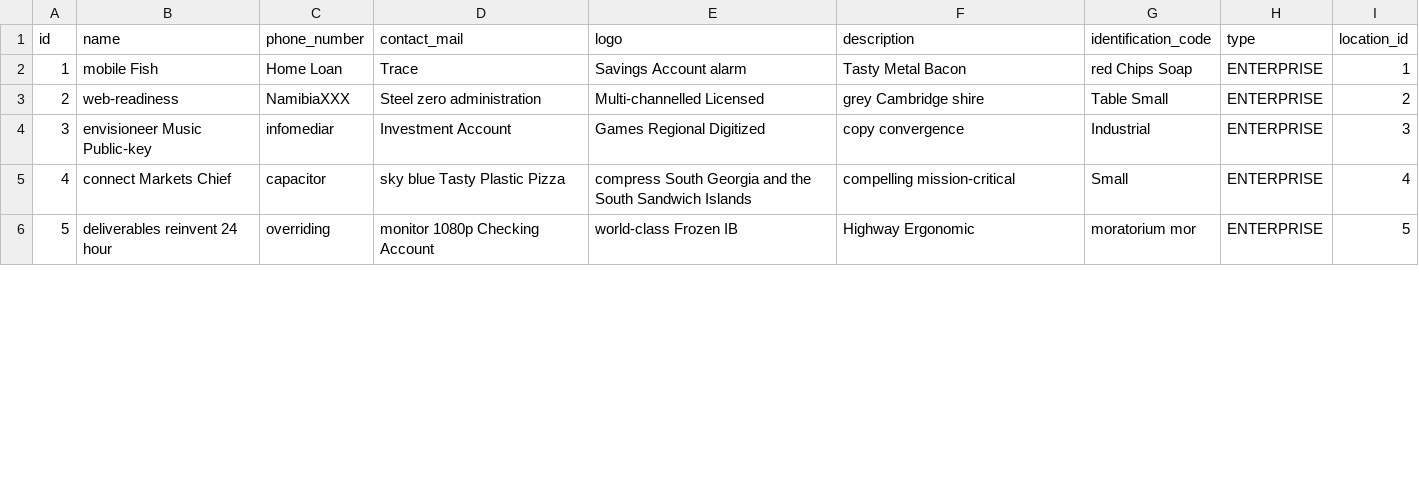
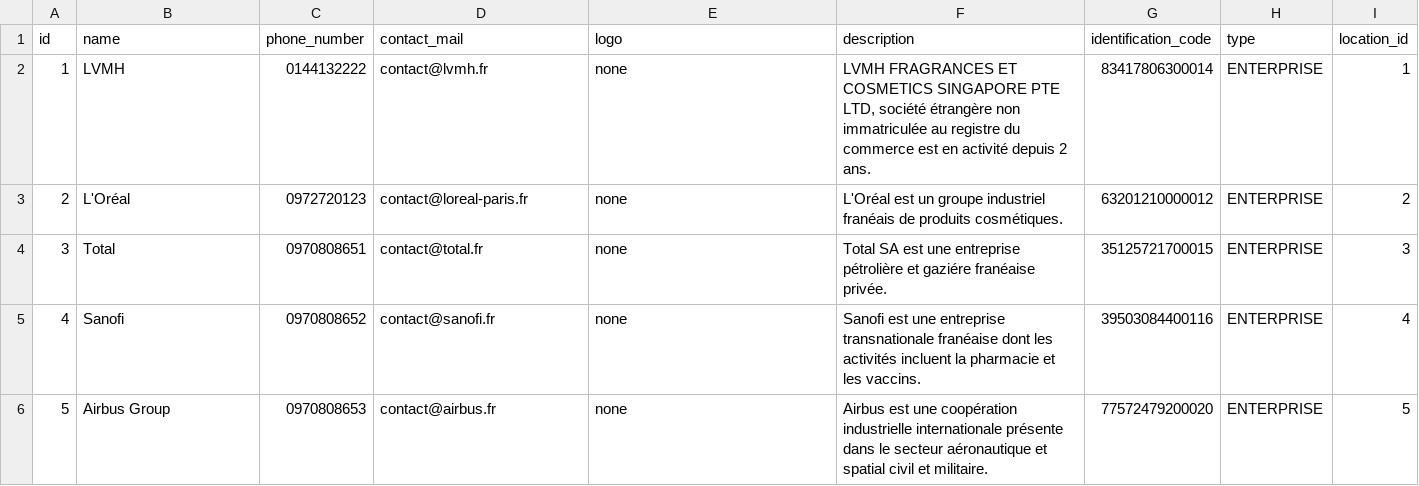
Before and after one commit to Coffee-GiFu/gifu-application, a CSV file: src/main/resources/config/liquibase/fake-data/organisation.csv, drawn as a sheet; only a part is shown; the diff covers the shown part only.

Commit message:
:hammer: dataset

```diff
--- a/src/main/resources/config/liquibase/fake-data/organisation.csv
+++ b/src/main/resources/config/liquibase/fake-data/organisation.csv
@@ -1,6 +1,6 @@
 id;name;phone_number;contact_mail;logo;description;identification_code;type;location_id
-1;mobile Fish;Home Loan ;Trace;Savings Account alarm;Tasty Metal Bacon;red Chips Soap;ENTERPRISE;1
-2;web-readiness;NamibiaXXX;Steel zero administration;Multi-channelled Licensed;grey Cambridge shire;Table Small;ENTERPRISE;2
-3;envisioneer Music Public-key;infomediar;Investment Account;Games Regional Digitized;copy convergence;Industrial;ENTERPRISE;3
-4;connect Markets Chief;capacitor ;sky blue Tasty Plastic Pizza;compress South Georgia and the South Sandwich Islands;compelling mission-critical;Small;ENTERPRISE;4
-5;deliverables reinvent 24 hour;overriding;monitor 1080p Checking Account;world-class Frozen IB;Highway Ergonomic;moratorium mor;ENTERPRISE;5
+1;LVMH;0144132222;contact@lvmh.fr;none;LVMH FRAGRANCES ET COSMETICS SINGAPORE PTE LTD, société étrangère non immatriculée au registre du commerce est en activité depuis 2 ans.;83417806300014;ENTERPRISE;1
+2;L'Oréal;0972720123;contact@loreal-paris.fr;none;L'Oréal est un groupe industriel franéais de produits cosmétiques. ;63201210000012;ENTERPRISE;2
+3;Total;0970808651;contact@total.fr;none;Total SA est une entreprise pétrolière et gaziére franéaise privée.;35125721700015;ENTERPRISE;3
+4;Sanofi;0970808652;contact@sanofi.fr;none;Sanofi est une entreprise transnationale franéaise dont les activités incluent la pharmacie et les vaccins.;39503084400116;ENTERPRISE;4
+5;Airbus Group;0970808653;contact@airbus.fr;none;Airbus est une coopération industrielle internationale présente dans le secteur aéronautique et spatial civil et militaire.;77572479200020;ENTERPRISE;5
```
Also changed, not shown: 30 edited cells elsewhere in this file.
